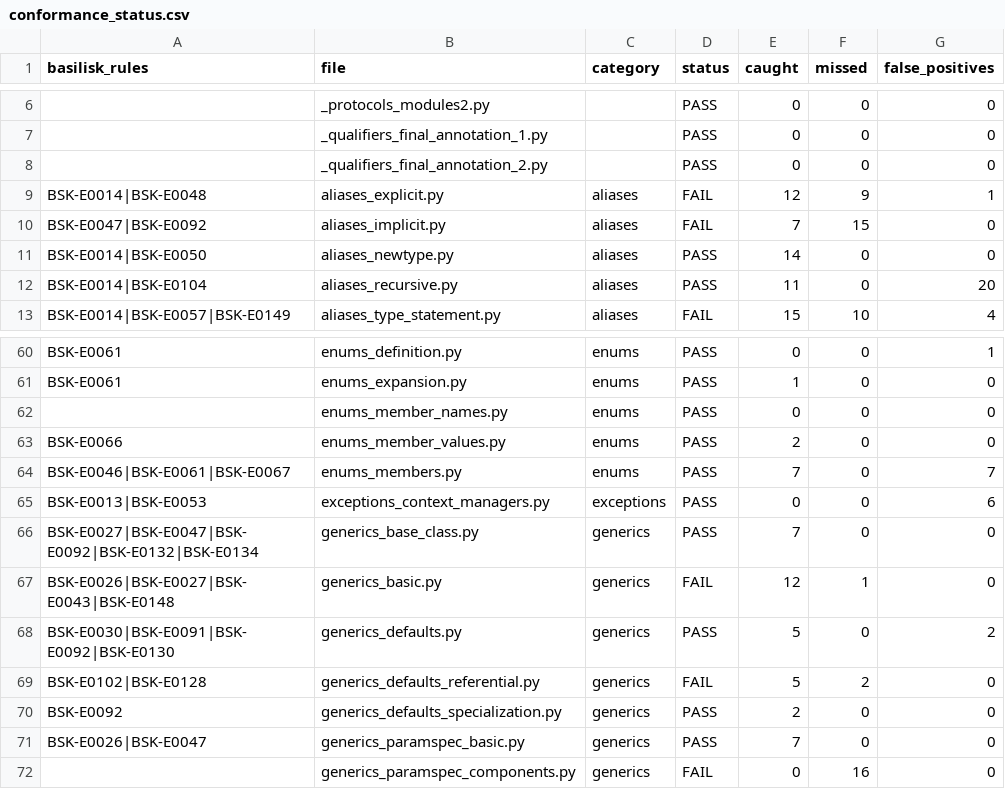
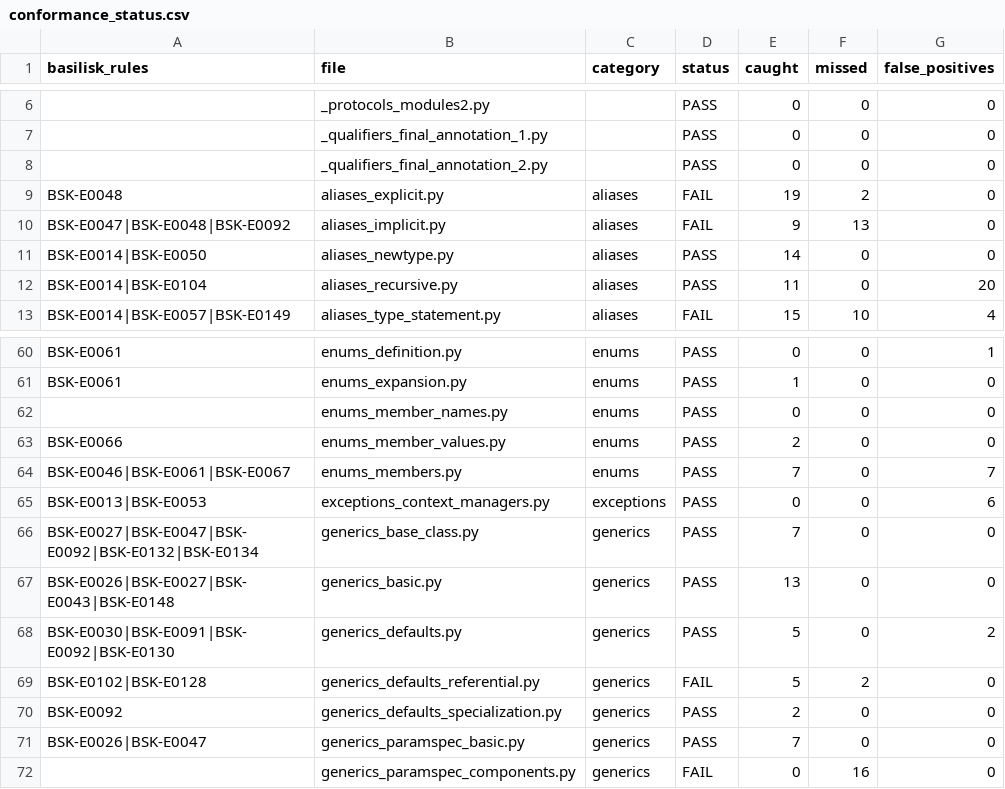
Before and after one commit to Nimblesite/Basilisk, a CSV file: conformance/conformance_status.csv, drawn as a sheet; only a part is shown, gaps mark what is left out.

```diff
--- a/conformance/conformance_status.csv
+++ b/conformance/conformance_status.csv
@@ -8,4 +8,4 @@ basilisk_rules,file,category,status,caught,missed,false_positives
 ,_qualifiers_final_annotation_2.py,,PASS,0,0,0
-BSK-E0014|BSK-E0048,aliases_explicit.py,aliases,FAIL,12,9,1
-BSK-E0047|BSK-E0092,aliases_implicit.py,aliases,FAIL,7,15,0
+BSK-E0048,aliases_explicit.py,aliases,FAIL,19,2,0
+BSK-E0047|BSK-E0048|BSK-E0092,aliases_implicit.py,aliases,FAIL,9,13,0
 BSK-E0014|BSK-E0050,aliases_newtype.py,aliases,PASS,14,0,0
@@ -66,3 +66,3 @@ BSK-E0013|BSK-E0053,exceptions_context_managers.py,exceptions,PASS,0,0,6
 BSK-E0027|BSK-E0047|BSK-E0092|BSK-E0132|BSK-E0134,generics_base_class.py,generics,PASS,7,0,0
-BSK-E0026|BSK-E0027|BSK-E0043|BSK-E0148,generics_basic.py,generics,FAIL,12,1,0
+BSK-E0026|BSK-E0027|BSK-E0043|BSK-E0148,generics_basic.py,generics,PASS,13,0,0
 BSK-E0030|BSK-E0091|BSK-E0092|BSK-E0130,generics_defaults.py,generics,PASS,5,0,2
```
Also changed, not shown: 12 other files.
